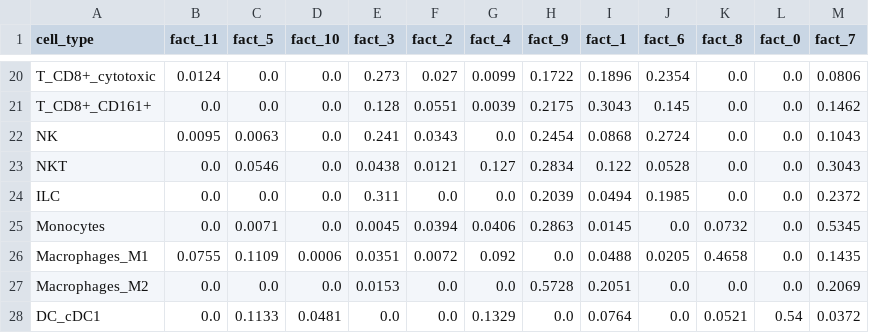
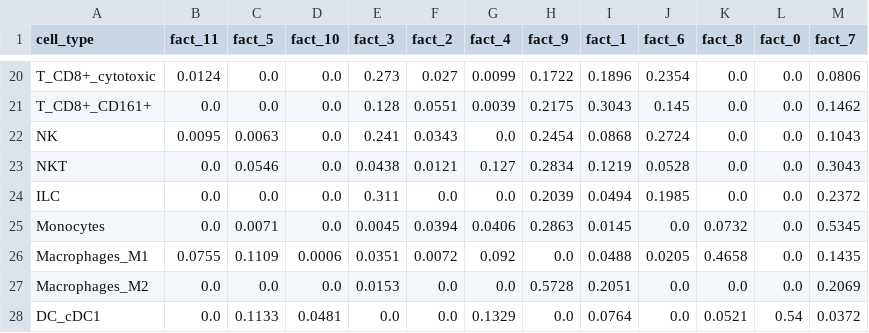
Before and after one commit to flalix/cell_cell_communication, a TSV file: lymphoid_tissue/results/lymph01_nmf_factor_loadings_n12.tsv, drawn as a sheet; only a part is shown, gaps mark what is left out.

Commit message:
lymph01

```diff
--- a/lymphoid_tissue/results/lymph01_nmf_factor_loadings_n12.tsv
+++ b/lymphoid_tissue/results/lymph01_nmf_factor_loadings_n12.tsv
@@ -22,3 +22,3 @@ T_CD8+_CD161+	0.0	0.0	0.0	0.128	0.0551	0.0039	0.2175	0.3043	0.145	0.0	0.0	0.1462
 NK	0.0095	0.0063	0.0	0.241	0.0343	0.0	0.2454	0.0868	0.2724	0.0	0.0	0.1043
-NKT	0.0	0.0546	0.0	0.0438	0.0121	0.127	0.2834	0.122	0.0528	0.0	0.0	0.3043
+NKT	0.0	0.0546	0.0	0.0438	0.0121	0.127	0.2834	0.1219	0.0528	0.0	0.0	0.3043
 ILC	0.0	0.0	0.0	0.311	0.0	0.0	0.2039	0.0494	0.1985	0.0	0.0	0.2372
```
Also changed, not shown: 22 other files.
